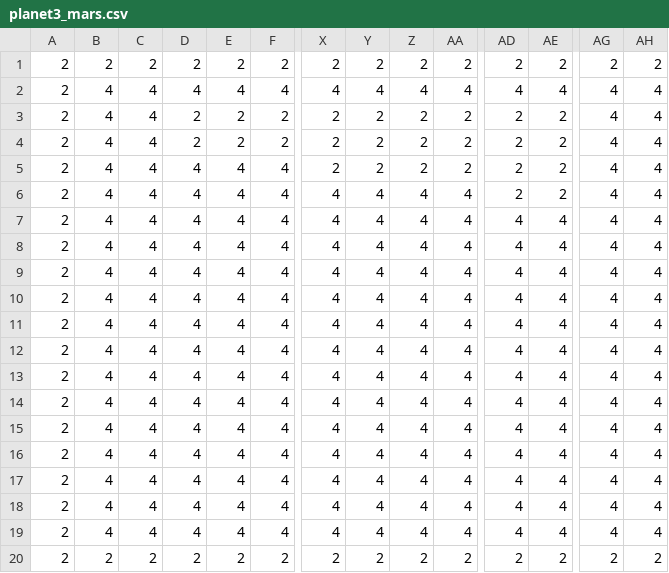
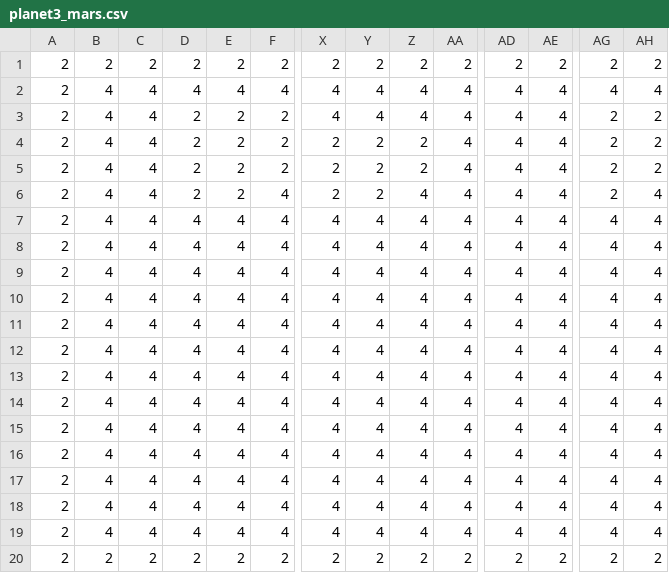
Before and after one commit to jayjoo21/StellaTrail_, a CSV file: assets/maps/planet3_mars.csv, drawn as a sheet; only a part is shown, gaps mark what is left out; the diff names each change by its address in the sheet, - before the commit and + after, or states it on an @@ line.

```diff
--- a/assets/maps/planet3_mars.csv
+++ b/assets/maps/planet3_mars.csv
-X3: 2
+X3: 4
-Y3: 2
+Y3: 4
-Z3: 2
+Z3: 4
-AA3:AA5: 2
+AA3:AA5: 4
-AD3:AD6: 2
+AD3:AD6: 4
-AE3:AE6: 2
+AE3:AE6: 4
-AG3:AG6: 4
+AG3:AG6: 2
-AH3:AH5: 4
+AH3:AH5: 2
-D5:D6: 4
+D5:D6: 2
-E5:E6: 4
+E5:E6: 2
-F5: 4
+F5: 2
-X6: 4
+X6: 2
-Y6: 4
+Y6: 2
```
Also changed, not shown: assets/maps/planet0_mercury.csv, assets/maps/planet1_venus.csv, 10 other files.
